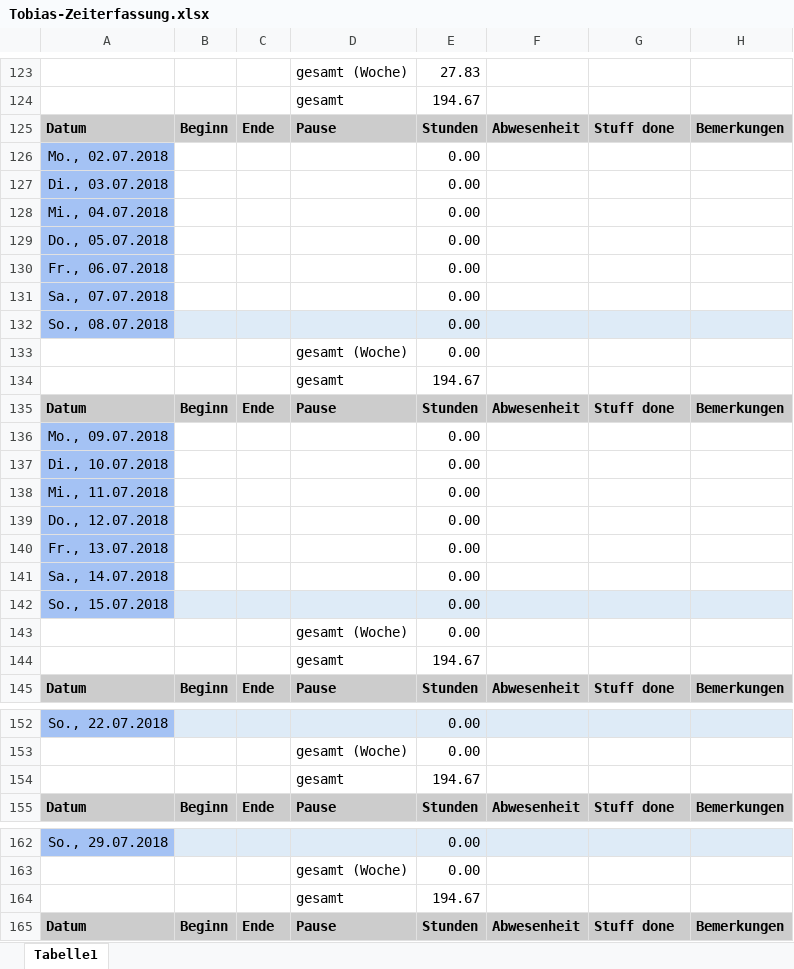
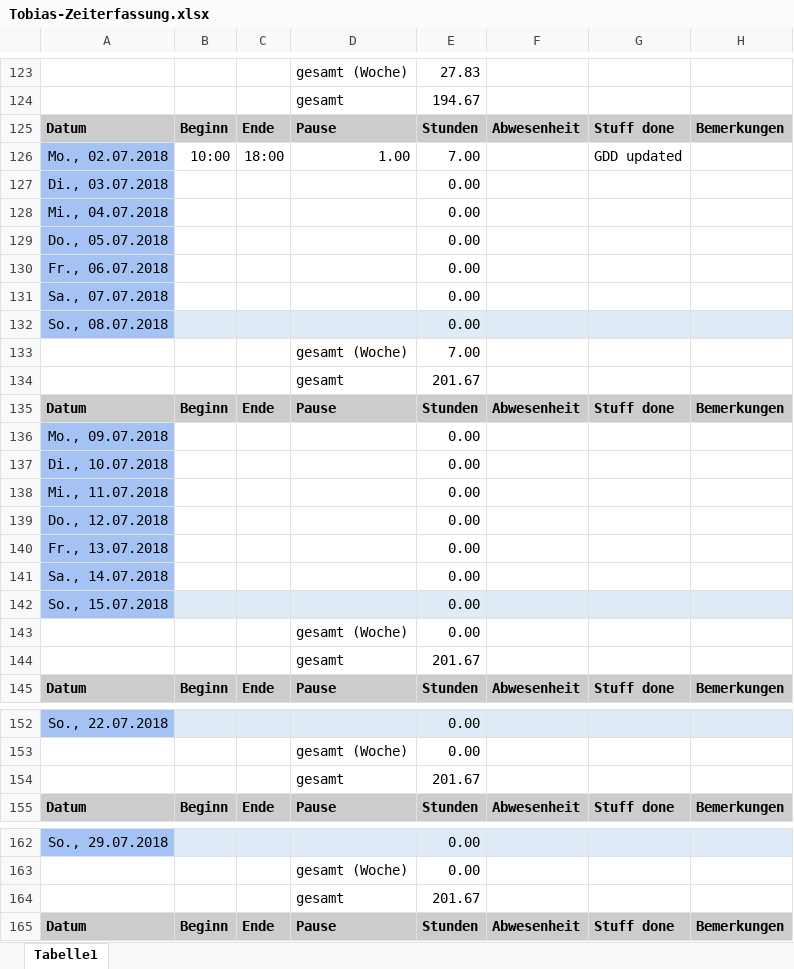
Before and after one commit to ArtjomProGrammer/Voodoo, an Excel workbook: _WIP/Tobias/Tobias-Zeiterfassung.xlsx, sheet Tabelle1, drawn as a sheet; only a part is shown, gaps mark what is left out; values as stored, in another font and other column widths than the file's, no borders; removed rows and columns are numbered as before the commit, all else as after; the diff covers the shown part only; the diff names each change by its address in the sheet, - before the commit and + after, or states it on an @@ line.

Commit message:
Zeiterfassung

```diff
--- a/_WIP/Tobias/Tobias-Zeiterfassung.xlsx (sheet Tabelle1)
+++ b/_WIP/Tobias/Tobias-Zeiterfassung.xlsx (sheet Tabelle1)
-row 126: Mo., 02.07.2018 |  |  |  | 0.00
+row 126: Mo., 02.07.2018 | 10:00 | 18:00 | 1.00 | 7.00 |  | GDD updated
-E133: 0.00
+E133: 7.00
-E134: 194.67
+E134: 201.67
-E144: 194.67
+E144: 201.67
-E154: 194.67
+E154: 201.67
-E164: 194.67
+E164: 201.67
```
Also changed, not shown: 2 edited cells elsewhere in this sheet.
